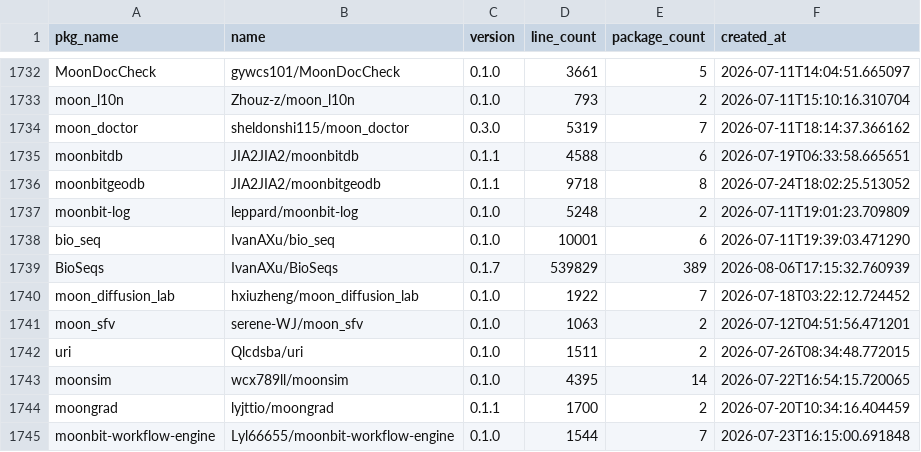
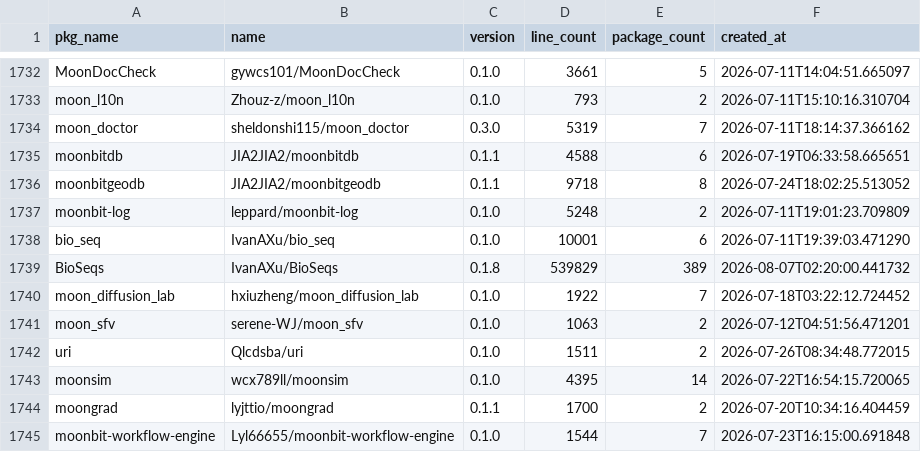
Before and after one commit to fanny480/fanny480.github.io, a CSV file: data/statistics.csv, drawn as a sheet; only a part is shown, gaps mark what is left out; the diff covers the shown part only.

```diff
--- a/data/statistics.csv
+++ b/data/statistics.csv
@@ -1738,3 +1738,3 @@ moonbit-log,leppard/moonbit-log,0.1.0,5248,2,2026-07-11T19:01:23.709809
 bio_seq,IvanAXu/bio_seq,0.1.0,10001,6,2026-07-11T19:39:03.471290
-BioSeqs,IvanAXu/BioSeqs,0.1.7,539829,389,2026-08-06T17:15:32.760939
+BioSeqs,IvanAXu/BioSeqs,0.1.8,539829,389,2026-08-07T02:20:00.441732
 moon_diffusion_lab,hxiuzheng/moon_diffusion_lab,0.1.0,1922,7,2026-07-18T03:22:12.724452
```
Also changed, not shown: 43 edited cells elsewhere in this file.
